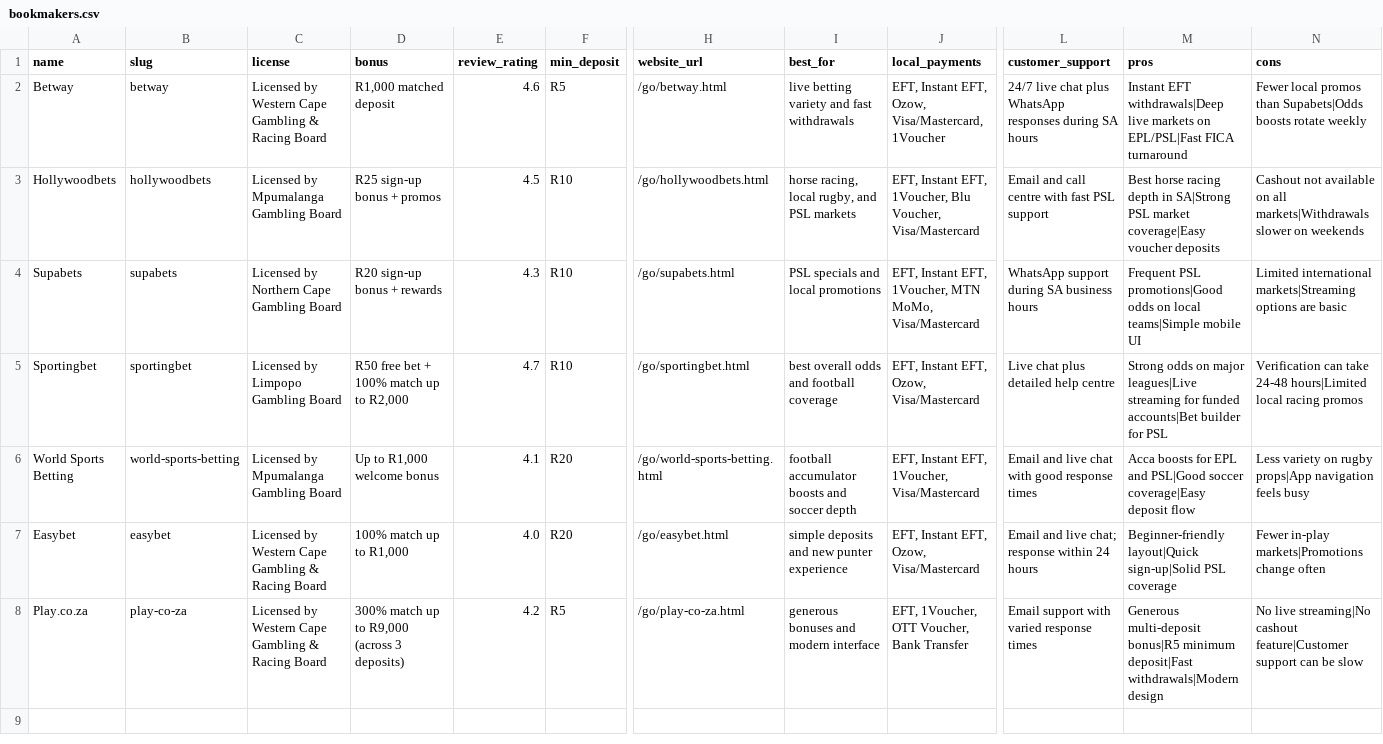
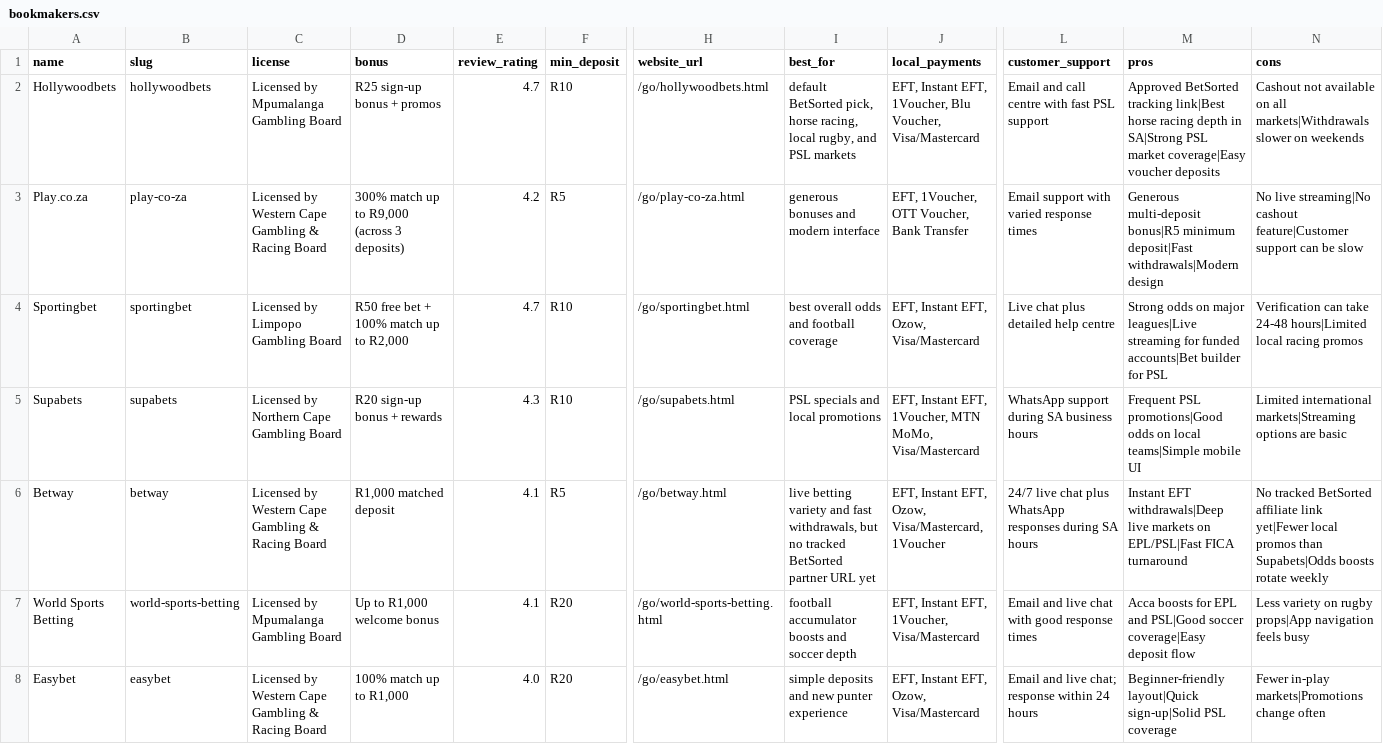
Before and after one commit to brandonkz/betsorted, a CSV file: data/bookmakers.csv, drawn as a sheet; only a part is shown, gaps mark what is left out; removed rows and columns are numbered as before the commit, all else as after; rows hold the shown columns only; the diff names each change by its address in the sheet, - before the commit and + after, or states it on an @@ line.

Commit message:
Prefer tracked bookmaker recommendations

```diff
--- a/data/bookmakers.csv
+++ b/data/bookmakers.csv
-row 2: Betway | betway | Licensed by Western Cape Gambling & Racing Board | R1,000 matched deposit | 4.6 | R5 | /go/betway.html | live betting variety and fast withdrawals | EFT, Instant EFT, Ozow, Visa/Mastercard, 1Voucher | 24/7 live chat plus WhatsApp responses during SA hours | Instant EFT withdrawals|Deep live markets on EPL/PSL|Fast FICA turnaround | Fewer local promos than Supabets|Odds boosts rotate weekly
-E2 (review_rating): 4.5
+E2 (review_rating): 4.7
-I2 (best_for): horse racing,…
+I2 (best_for): default BetSorted pick, horse racing,…
-M2 (pros): Best horse racing…
+M2 (pros): Approved BetSorted tracking link|Best horse racing…
@@ row 8 moved to row 3: Play.co.za @@
@@ row 5 moved to row 4: Sportingbet @@
+row 6: Betway | betway | Licensed by Western Cape Gambling & Racing Board | R1,000 matched deposit | 4.1 | R5 | /go/betway.html | live betting variety and fast withdrawals, but no tracked BetSorted partner URL yet | EFT, Instant EFT, Ozow, Visa/Mastercard, 1Voucher | 24/7 live chat plus WhatsApp responses during SA hours | Instant EFT withdrawals|Deep live markets on EPL/PSL|Fast FICA turnaround | No tracked BetSorted affiliate link yet|Fewer local promos than Supabets|Odds boosts rotate weekly
```
Also changed, not shown: 19 other files.
